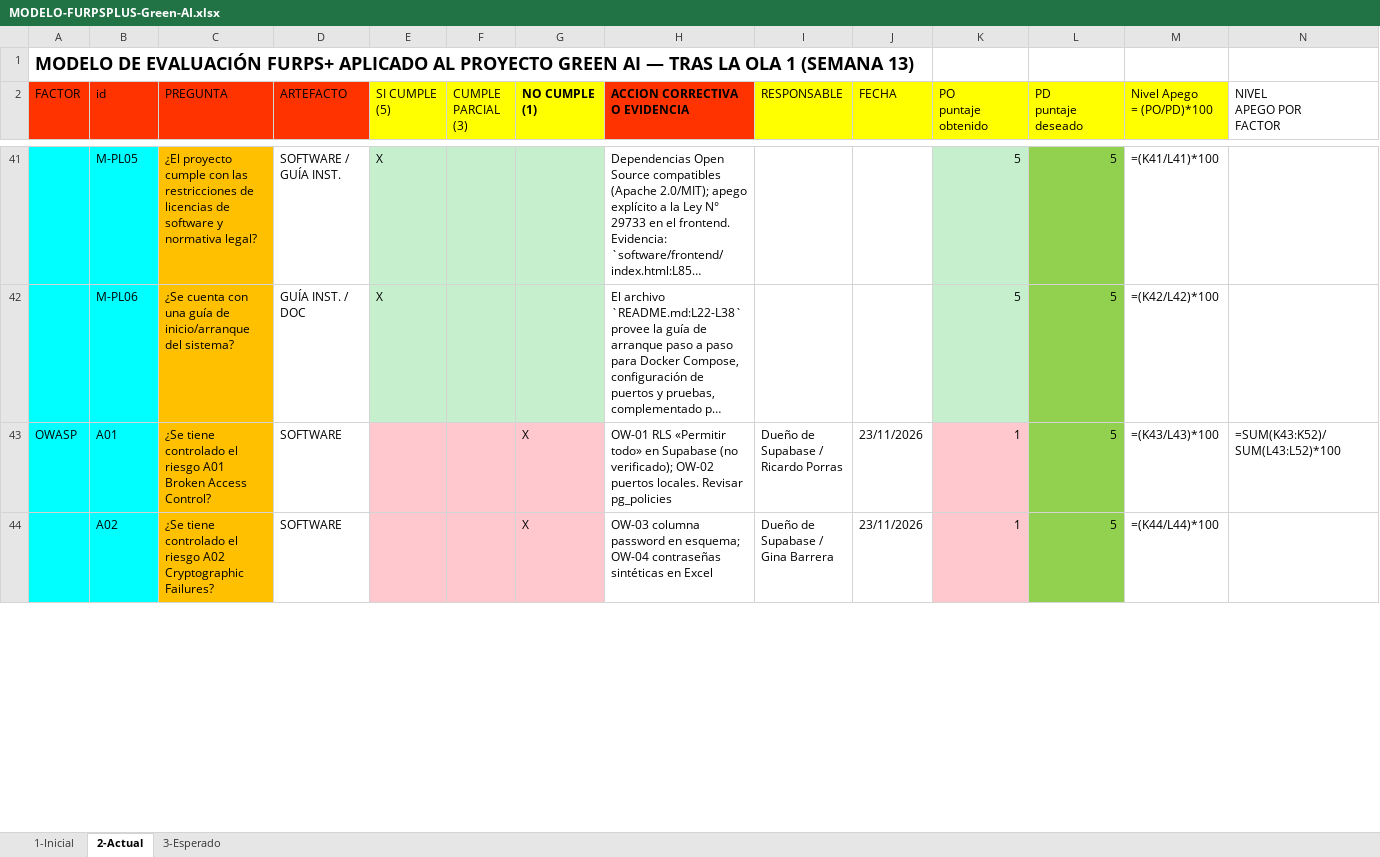
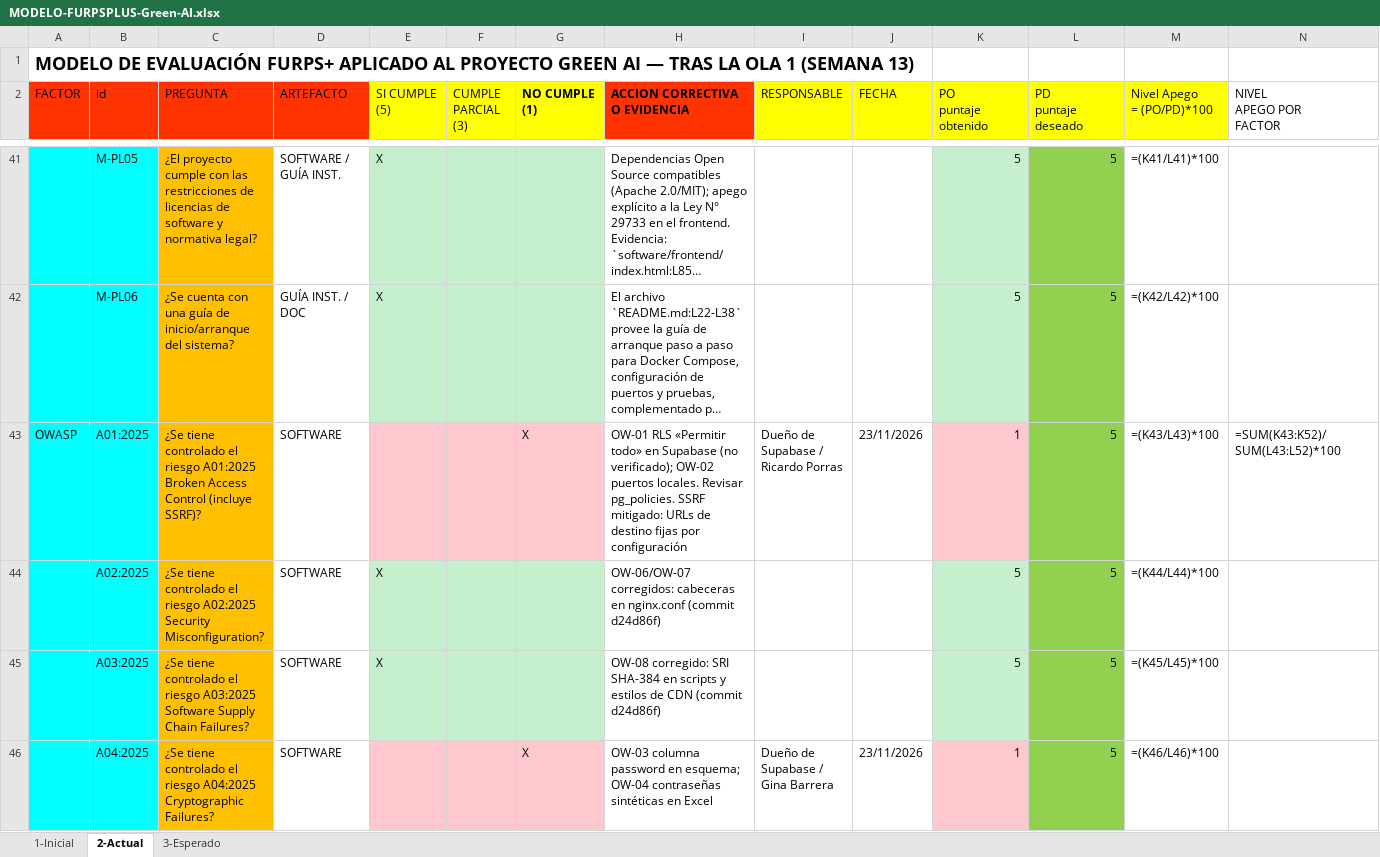
Before and after one commit to woshtsu/green-ai-workspace-cld, an Excel workbook: exportados/semana13/MODELO-FURPSPLUS-Green-AI.xlsx, sheet 2-Actual, drawn as a sheet; only a part is shown, gaps mark what is left out; long unchanged cells end in …; values as stored, in another font and other column widths than the file's, no borders; formulas without a stored value are shown as written; addresses are those after the commit; the diff covers the shown part only; the diff names each change by its address in the sheet, - before the commit and + after, or states it on an @@ line.

```diff
--- a/exportados/semana13/MODELO-FURPSPLUS-Green-AI.xlsx (sheet 2-Actual)
+++ b/exportados/semana13/MODELO-FURPSPLUS-Green-AI.xlsx (sheet 2-Actual)
-B43 (id): A01
+B43 (id): A01:2025
-C43 (PREGUNTA): …el riesgo A01 Broken Access Control?
+C43 (PREGUNTA): …el riesgo A01:2025 Broken Access Control (incluye SSRF)?
-H43 (ACCION CORRECTIVA O EVIDENCIA): …locales. Revisar pg_policies
+H43 (ACCION CORRECTIVA O EVIDENCIA): …locales. Revisar pg_policies. SSRF mitigado: URLs de destino fijas por configuración
+row 44:  | A02:2025 | ¿Se tiene controlado el riesgo A02:2025 Security Misconfiguration? | SOFTWARE | X |  |  | OW-06/OW-07 corregidos: cabeceras en nginx.conf (commit d24d86f) |  |  | 5 | 5 | =(K44/L44)*100
+row 45:  | A03:2025 | ¿Se tiene controlado el riesgo A03:2025 Software Supply Chain Failures? | SOFTWARE | X |  |  | OW-08 corregido: SRI SHA-384 en scripts y estilos de CDN (commit d24d86f) |  |  | 5 | 5 | =(K45/L45)*100
-B46 (id): A02
+B46 (id): A04:2025
-C46 (PREGUNTA): …el riesgo A02 Cryptographic Failures?
+C46 (PREGUNTA): …el riesgo A04:2025 Cryptographic Failures?
-M46 (Nivel Apego = (PO/PD)*100): =(K44/L44)*100
+M46 (Nivel Apego = (PO/PD)*100): =(K46/L46)*100
```
Also changed, not shown: 1 added row, 3 removed rows and 13 edited cells elsewhere in this sheet, sheet 1-Inicial, sheet 3-Esperado, 10 other files.
